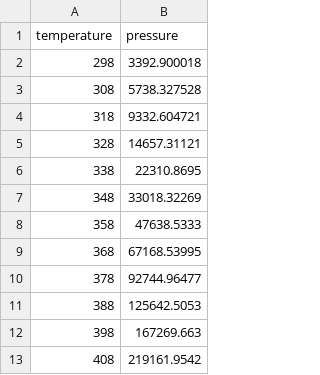
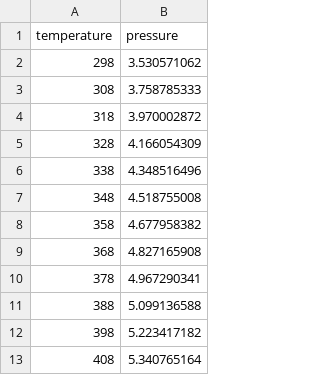
Before and after one commit to sinagilassi/PyThermoEst, a CSV file: examples/antoine/data-2.csv, drawn as a sheet.

Commit message:
Update vapor pressure data in data-2.csv for improved accuracy in Antoine fitting examples

```diff
--- a/examples/antoine/data-2.csv
+++ b/examples/antoine/data-2.csv
@@ -1,13 +1,13 @@
 temperature,pressure
-298,3392.900018
-308,5738.327528
-318,9332.604721
-328,14657.31121
-338,22310.8695
-348,33018.32269
-358,47638.5333
-368,67168.53995
-378,92744.96477
-388,125642.5053
-398,167269.663
-408,219161.9542
+298,3.530571062
+308,3.758785333
+318,3.970002872
+328,4.166054309
+338,4.348516496
+348,4.518755008
+358,4.677958382
+368,4.827165908
+378,4.967290341
+388,5.099136588
+398,5.223417182
+408,5.340765164
```
